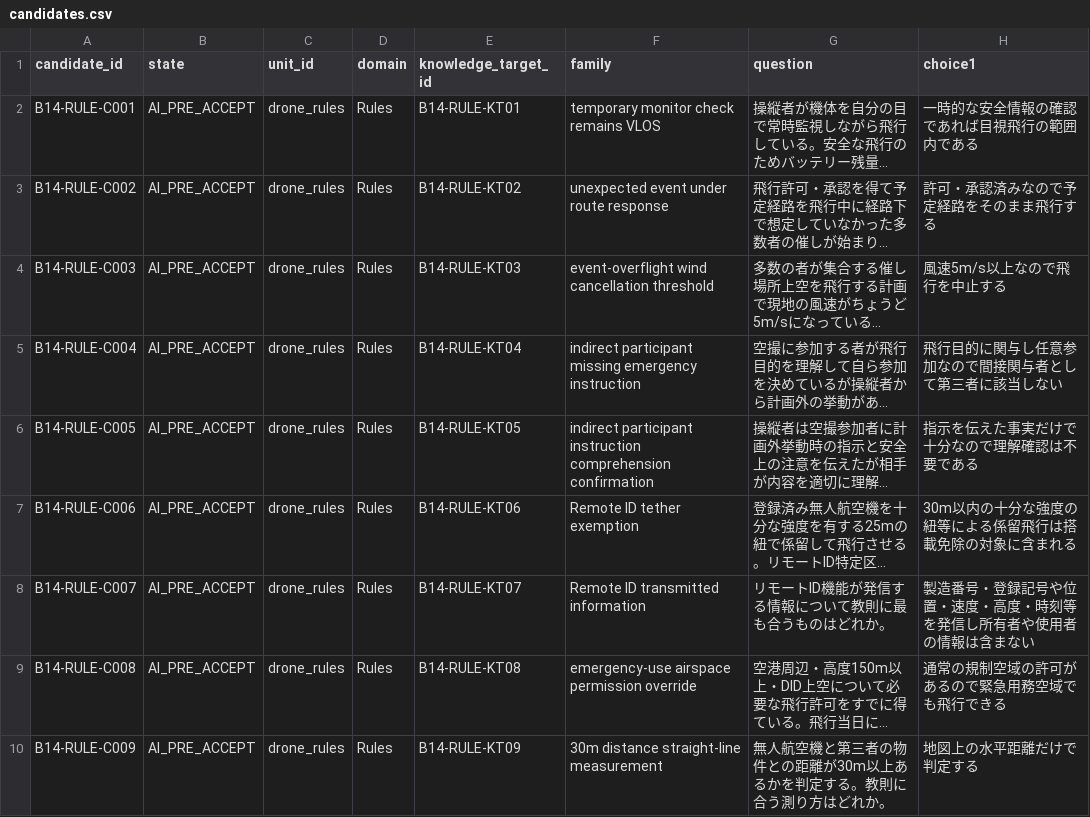
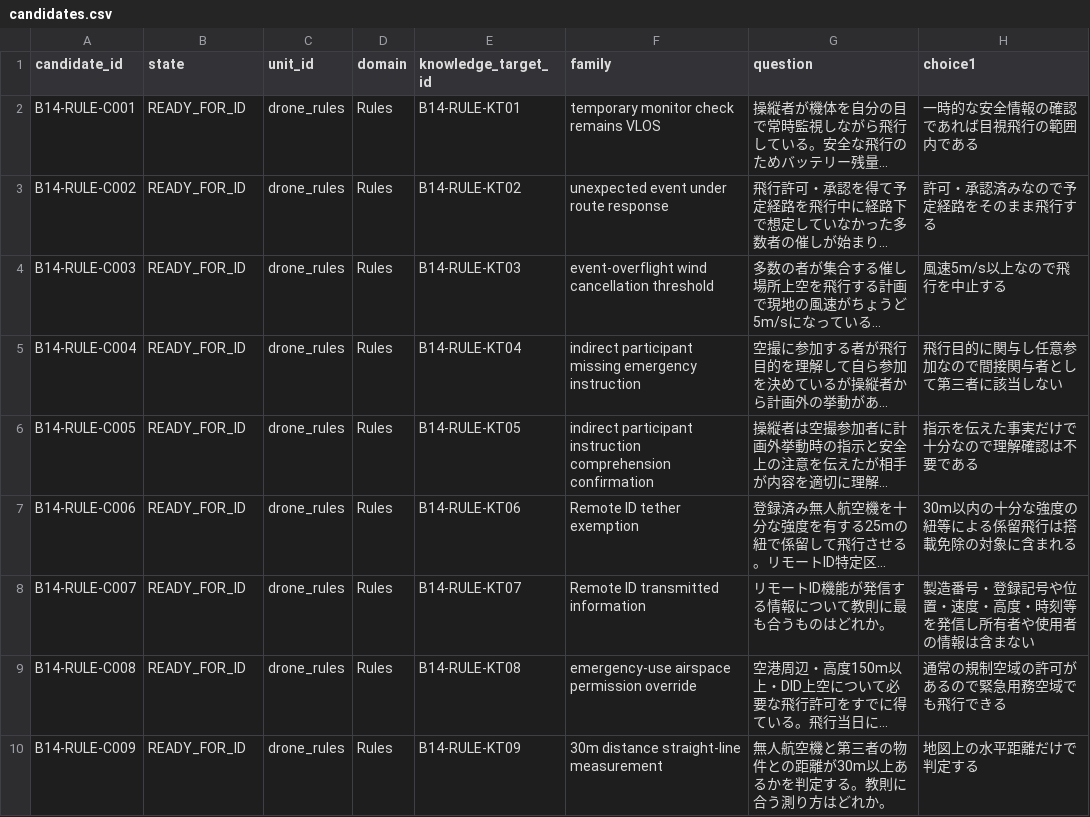
Before and after one commit to Komadeki/health-quiz-app, a CSV file: question_banks/drone_second_class/authoring/batches/batch_014/candidates.csv, drawn as a sheet; only a part is shown; long unchanged cells end in …; the diff names each change by its address in the sheet, - before the commit and + after, or states it on an @@ line.

Commit message:
Materialize B14 AI acceptance packets

```diff
--- a/question_banks/drone_second_class/authoring/batches/batch_014/candidates.csv
+++ b/question_banks/drone_second_class/authoring/batches/batch_014/candidates.csv
-B2:B10 (state): AI_PRE_ACCEPT
+B2:B10 (state): READY_FOR_ID
```
Also changed, not shown: 11 other files.
